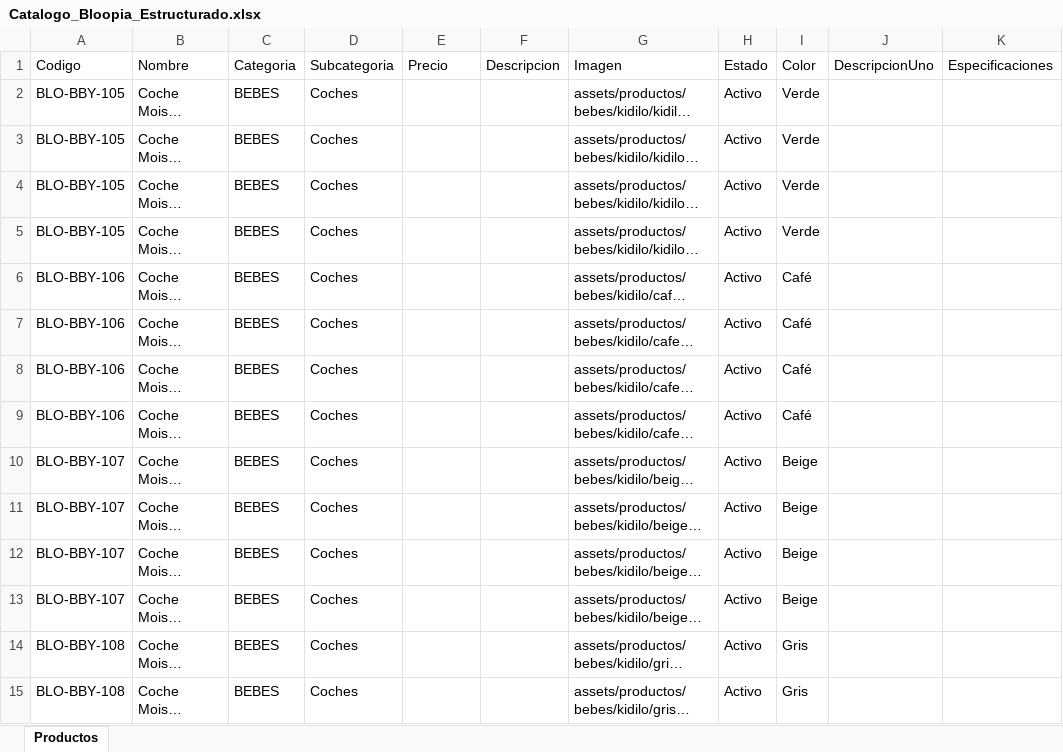
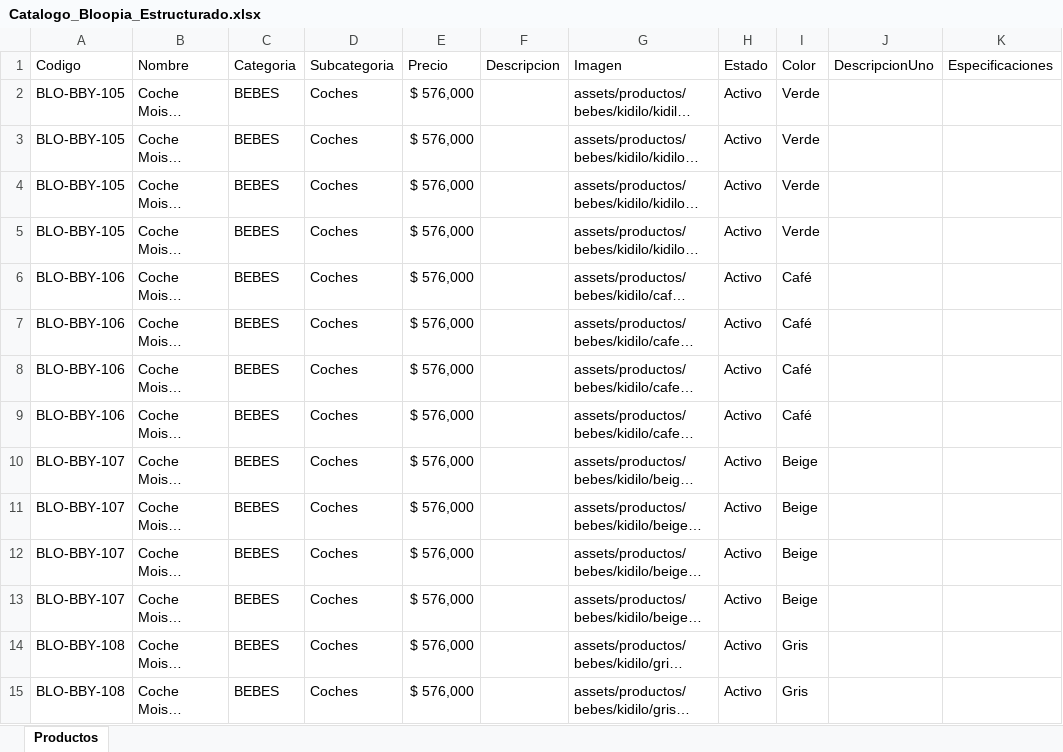
Before and after one commit to tatianacani19-cell/paginaBloopia, an Excel workbook: BD/Catalogo_Bloopia_Estructurado.xlsx, sheet Productos, drawn as a sheet; only a part is shown; long unchanged cells end in …; values as stored, in another font and other column widths than the file's, no borders; the diff covers the shown part only; the diff names each change by its address in the sheet, - before the commit and + after, or states it on an @@ line.

Commit message:
feat: add product catalog spreadsheet and vacuum cleaner asset image

```diff
--- a/BD/Catalogo_Bloopia_Estructurado.xlsx (sheet Productos)
+++ b/BD/Catalogo_Bloopia_Estructurado.xlsx (sheet Productos)
-E2:E15 (Precio): (empty)
+E2:E15 (Precio): $ 576,000
```
Also changed, not shown: 1857 edited cells elsewhere in this sheet, 1 other file.
